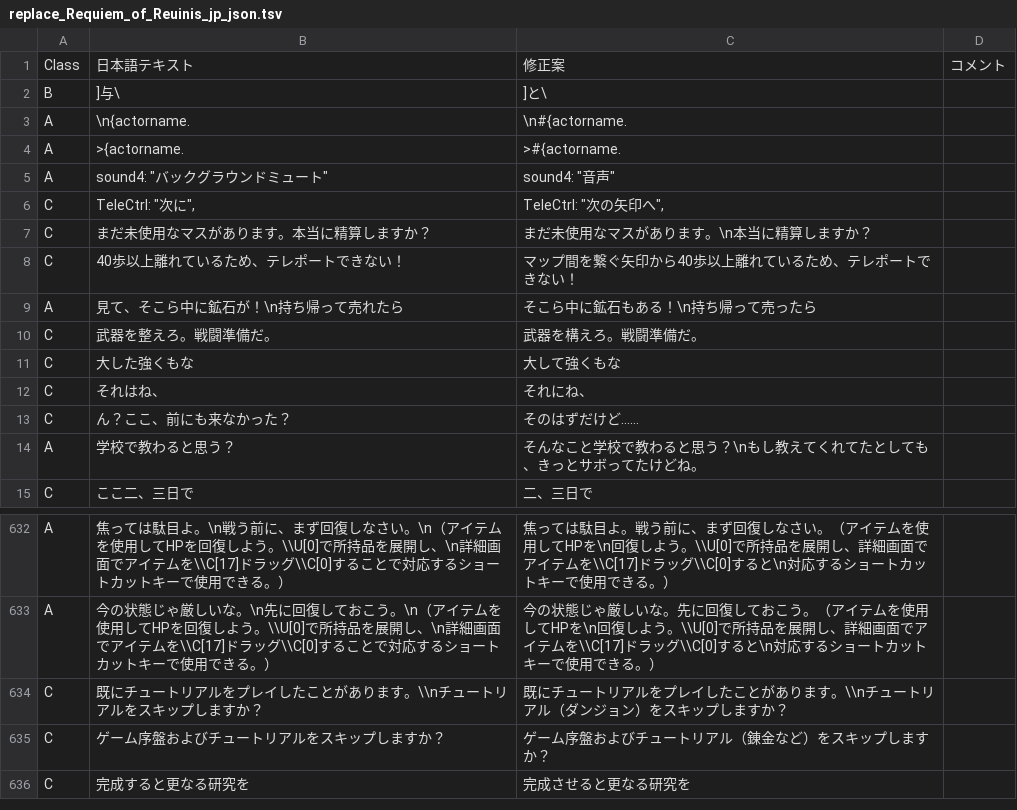
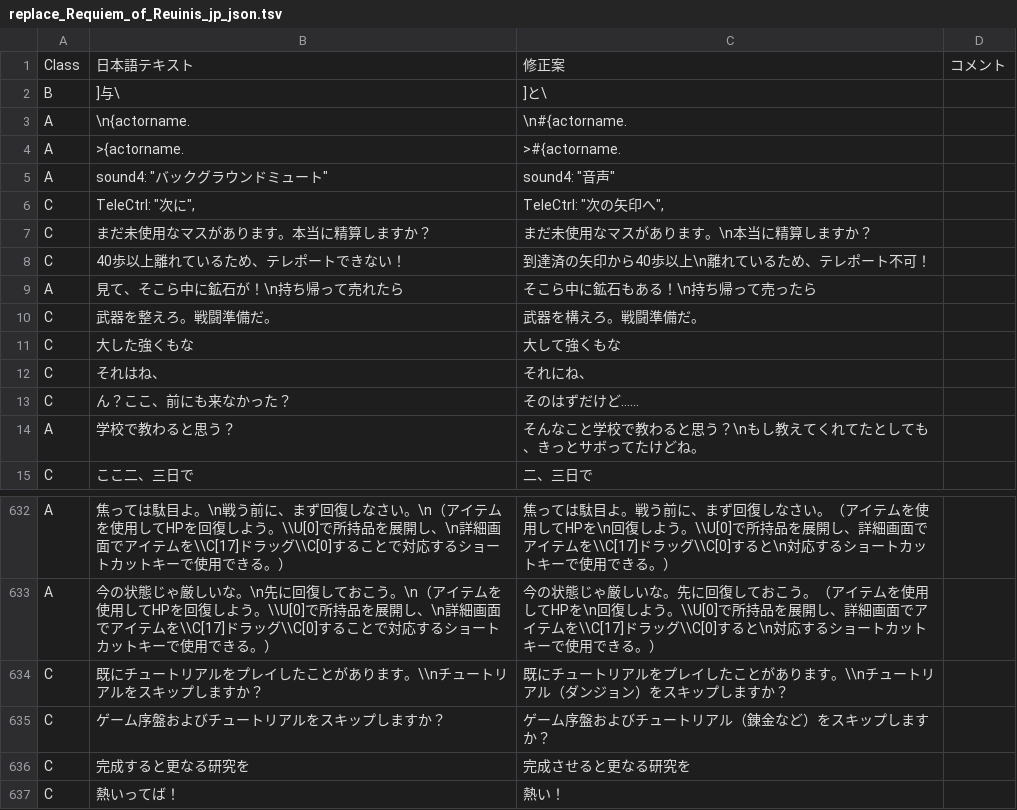
Before and after one commit to pentad0/replace_Requiem_of_Reuinis_jp_json, a TSV file: replace_Requiem_of_Reuinis_jp_json.tsv, drawn as a sheet; only a part is shown, gaps mark what is left out.

Commit message:
Update replace_Requiem_of_Reuinis_jp_json.tsv

```diff
--- a/replace_Requiem_of_Reuinis_jp_json.tsv
+++ b/replace_Requiem_of_Reuinis_jp_json.tsv
@@ -7,3 +7,3 @@ C	"TeleCtrl": "次に",	"TeleCtrl": "次の矢印へ",
 C	まだ未使用なマスがあります。本当に精算しますか？	まだ未使用なマスがあります。\n本当に精算しますか？	
-C	40歩以上離れているため、テレポートできない！	マップ間を繋ぐ矢印から40歩以上離れているため、テレポートできない！	
+C	40歩以上離れているため、テレポートできない！	到達済の矢印から40歩以上\n離れているため、テレポート不可！	
 A	見て、そこら中に鉱石が！\n持ち帰って売れたら	そこら中に鉱石もある！\n持ち帰って売ったら	
@@ -636 +636,2 @@ C	ゲーム序盤およびチュートリアルをスキップしますか？
 C	完成すると更なる研究を	完成させると更なる研究を	
+C	熱いってば！	熱い！	
```
